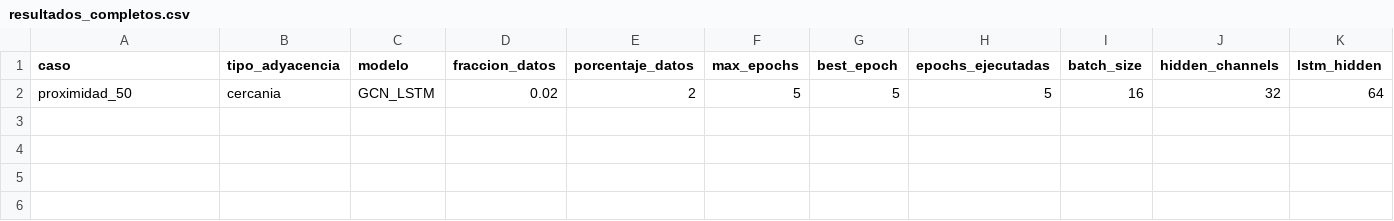
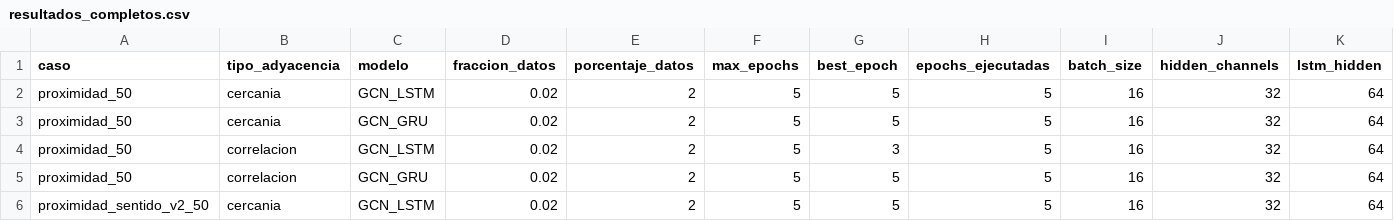
Before and after one commit to maisaarial/prediccion-congestion-trafico-gnn, a CSV file: results/experimentos_epocas_datos/run_20260504_170743/resultados_completos.csv, drawn as a sheet; only a part is shown; rows hold the shown columns only; the diff names each change by its address in the sheet, - before the commit and + after, or states it on an @@ line.

Commit message:
avance experimento: run_20260504_170743

```diff
--- a/results/experimentos_epocas_datos/run_20260504_170743/resultados_completos.csv
+++ b/results/experimentos_epocas_datos/run_20260504_170743/resultados_completos.csv
+row 3: proximidad_50 | cercania | GCN_GRU | 0.02 | 2 | 5 | 5 | 5 | 16 | 32 | 64
+row 4: proximidad_50 | correlacion | GCN_LSTM | 0.02 | 2 | 5 | 3 | 5 | 16 | 32 | 64
+row 5: proximidad_50 | correlacion | GCN_GRU | 0.02 | 2 | 5 | 5 | 5 | 16 | 32 | 64
+row 6: proximidad_sentido_v2_50 | cercania | GCN_LSTM | 0.02 | 2 | 5 | 5 | 5 | 16 | 32 | 64
```
Also changed, not shown: 27 other files.
